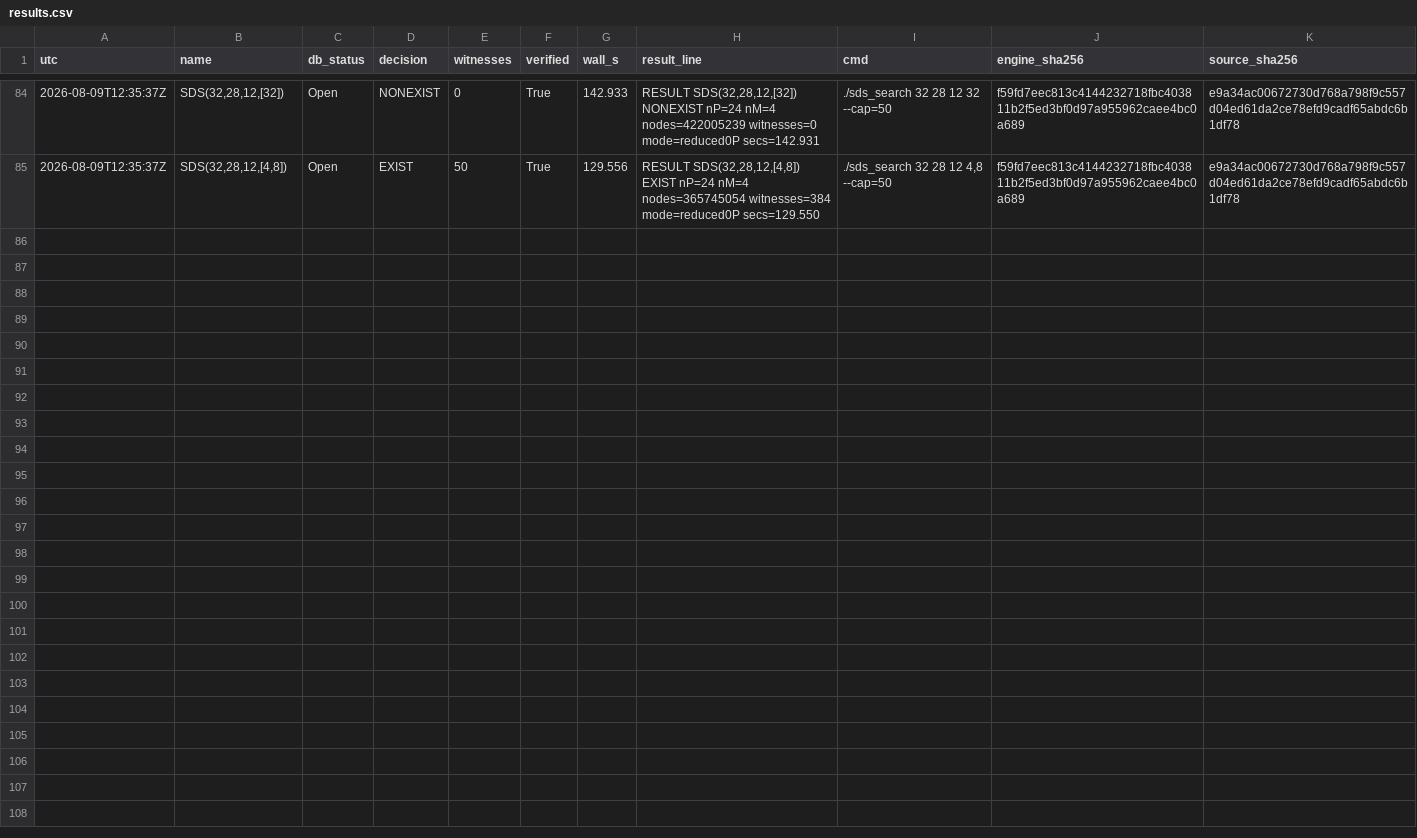
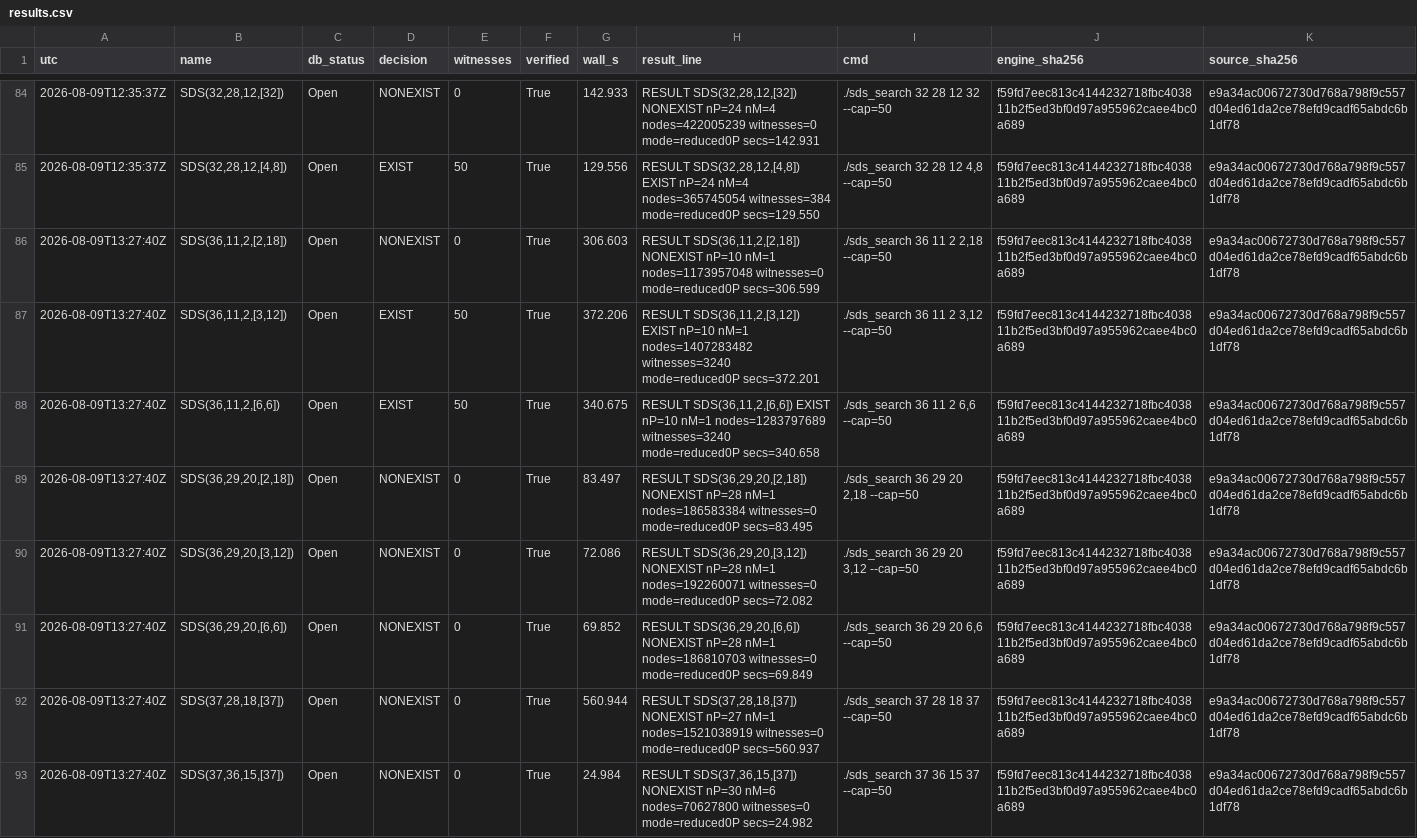
Before and after one commit to farev/Matematica, a CSV file: conjectures/signed-difference-sets/data/results.csv, drawn as a sheet; only a part is shown, gaps mark what is left out; the diff covers the shown part only; the diff names each change by its address in the sheet, - before the commit and + after, or states it on an @@ line.

```diff
--- a/conjectures/signed-difference-sets/data/results.csv
+++ b/conjectures/signed-difference-sets/data/results.csv
+row 86: 2026-08-09T13:27:40Z | SDS(36,11,2,[2,18]) | Open | NONEXIST | 0 | True | 306.603 | RESULT SDS(36,11,2,[2,18]) NONEXIST nP=10 nM=1 nodes=1173957048 witnesses=0 mode=reduced0P secs=306.599 | ./sds_search 36 11 2 2,18 --cap=50 | f59fd7eec813c4144232718fbc403811b2f5ed3bf0d97a955962caee4bc0a689 | e9a34ac00672730d768a798f9c557d04ed61da2ce78efd9cadf65abdc6b1df78
+row 87: 2026-08-09T13:27:40Z | SDS(36,11,2,[3,12]) | Open | EXIST | 50 | True | 372.206 | RESULT SDS(36,11,2,[3,12]) EXIST nP=10 nM=1 nodes=1407283482 witnesses=3240 mode=reduced0P secs=372.201 | ./sds_search 36 11 2 3,12 --cap=50 | f59fd7eec813c4144232718fbc403811b2f5ed3bf0d97a955962caee4bc0a689 | e9a34ac00672730d768a798f9c557d04ed61da2ce78efd9cadf65abdc6b1df78
+row 88: 2026-08-09T13:27:40Z | SDS(36,11,2,[6,6]) | Open | EXIST | 50 | True | 340.675 | RESULT SDS(36,11,2,[6,6]) EXIST nP=10 nM=1 nodes=1283797689 witnesses=3240 mode=reduced0P secs=340.658 | ./sds_search 36 11 2 6,6 --cap=50 | f59fd7eec813c4144232718fbc403811b2f5ed3bf0d97a955962caee4bc0a689 | e9a34ac00672730d768a798f9c557d04ed61da2ce78efd9cadf65abdc6b1df78
+row 89: 2026-08-09T13:27:40Z | SDS(36,29,20,[2,18]) | Open | NONEXIST | 0 | True | 83.497 | RESULT SDS(36,29,20,[2,18]) NONEXIST nP=28 nM=1 nodes=186583384 witnesses=0 mode=reduced0P secs=83.495 | ./sds_search 36 29 20 2,18 --cap=50 | f59fd7eec813c4144232718fbc403811b2f5ed3bf0d97a955962caee4bc0a689 | e9a34ac00672730d768a798f9c557d04ed61da2ce78efd9cadf65abdc6b1df78
+row 90: 2026-08-09T13:27:40Z | SDS(36,29,20,[3,12]) | Open | NONEXIST | 0 | True | 72.086 | RESULT SDS(36,29,20,[3,12]) NONEXIST nP=28 nM=1 nodes=192260071 witnesses=0 mode=reduced0P secs=72.082 | ./sds_search 36 29 20 3,12 --cap=50 | f59fd7eec813c4144232718fbc403811b2f5ed3bf0d97a955962caee4bc0a689 | e9a34ac00672730d768a798f9c557d04ed61da2ce78efd9cadf65abdc6b1df78
+row 91: 2026-08-09T13:27:40Z | SDS(36,29,20,[6,6]) | Open | NONEXIST | 0 | True | 69.852 | RESULT SDS(36,29,20,[6,6]) NONEXIST nP=28 nM=1 nodes=186810703 witnesses=0 mode=reduced0P secs=69.849 | ./sds_search 36 29 20 6,6 --cap=50 | f59fd7eec813c4144232718fbc403811b2f5ed3bf0d97a955962caee4bc0a689 | e9a34ac00672730d768a798f9c557d04ed61da2ce78efd9cadf65abdc6b1df78
+row 92: 2026-08-09T13:27:40Z | SDS(37,28,18,[37]) | Open | NONEXIST | 0 | True | 560.944 | RESULT SDS(37,28,18,[37]) NONEXIST nP=27 nM=1 nodes=1521038919 witnesses=0 mode=reduced0P secs=560.937 | ./sds_search 37 28 18 37 --cap=50 | f59fd7eec813c4144232718fbc403811b2f5ed3bf0d97a955962caee4bc0a689 | e9a34ac00672730d768a798f9c557d04ed61da2ce78efd9cadf65abdc6b1df78
+row 93: 2026-08-09T13:27:40Z | SDS(37,36,15,[37]) | Open | NONEXIST | 0 | True | 24.984 | RESULT SDS(37,36,15,[37]) NONEXIST nP=30 nM=6 nodes=70627800 witnesses=0 mode=reduced0P secs=24.982 | ./sds_search 37 36 15 37 --cap=50 | f59fd7eec813c4144232718fbc403811b2f5ed3bf0d97a955962caee4bc0a689 | e9a34ac00672730d768a798f9c557d04ed61da2ce78efd9cadf65abdc6b1df78
```
Also changed, not shown: 8 added rows elsewhere in this file, conjectures/signed-difference-sets/data/values.csv, 23 other files.
